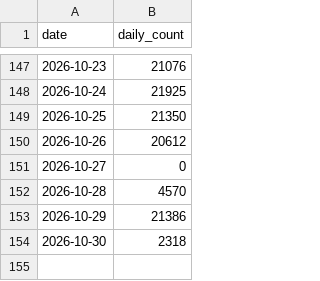
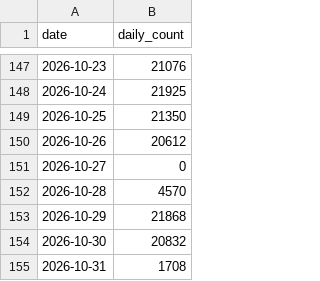
Before and after one commit to maziggy/bambuddy, a CSV file: maziggy/bambuddy/ghcr-pulls.csv, drawn as a sheet; only a part is shown, gaps mark what is left out.

```diff
--- a/maziggy/bambuddy/ghcr-pulls.csv
+++ b/maziggy/bambuddy/ghcr-pulls.csv
@@ -152,3 +152,4 @@ date,daily_count
 2026-10-28,4570
-2026-10-29,21386
-2026-10-30,2318
+2026-10-29,21868
+2026-10-30,20832
+2026-10-31,1708
```
Also changed, not shown: 1 other file.
